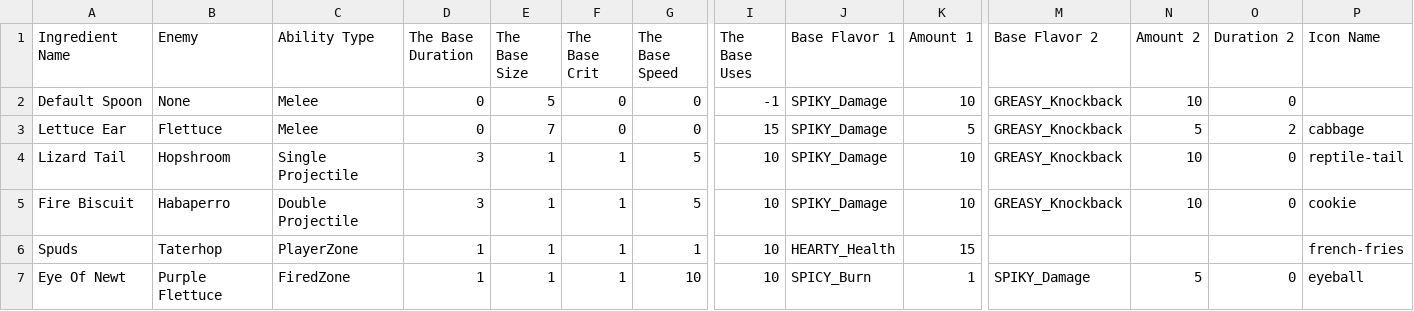
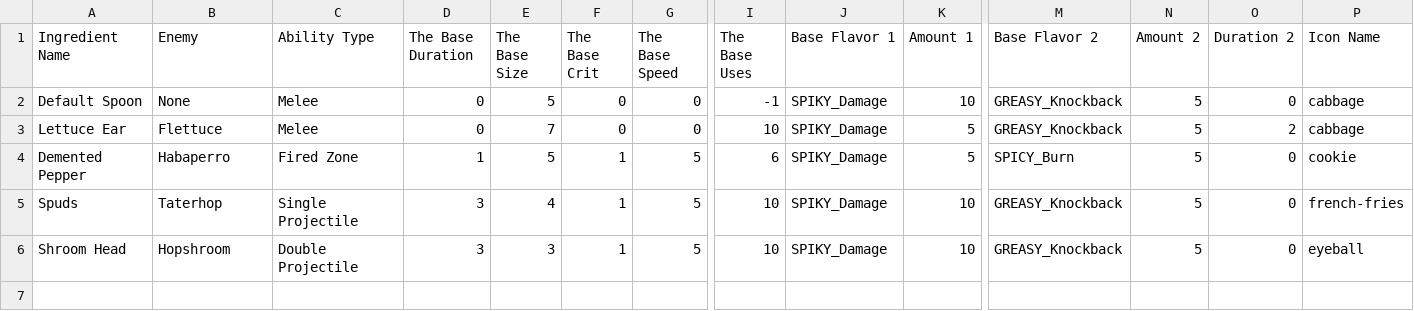
Before and after one commit to proudnhello/SouperHero, a CSV file: Assets/Resources/CSVs/Ability Ingredients.csv, drawn as a sheet; only a part is shown, gaps mark what is left out; removed rows and columns are numbered as before the commit, all else as after; rows hold the shown columns only; the diff names each change by its address in the sheet, - before the commit and + after, or states it on an @@ line.

```diff
--- a/Assets/Resources/CSVs/Ability Ingredients.csv
+++ b/Assets/Resources/CSVs/Ability Ingredients.csv
-N2 (Amount 2): 10
+N2 (Amount 2): 5
-P2 (Icon Name): (empty)
+P2 (Icon Name): cabbage
-I3 (The Base Uses): 15
+I3 (The Base Uses): 10
-row 4: Lizard Tail | Hopshroom | Single Projectile | 3 | 1 | 1 | 5 | 10 | SPIKY_Damage | 10 | GREASY_Knockback | 10 | 0 | reptile-tail
-row 5: Fire Biscuit | Habaperro | Double Projectile | 3 | 1 | 1 | 5 | 10 | SPIKY_Damage | 10 | GREASY_Knockback | 10 | 0 | cookie
+row 4: Demented Pepper | Habaperro | Fired Zone | 1 | 5 | 1 | 5 | 6 | SPIKY_Damage | 5 | SPICY_Burn | 5 | 0 | cookie
-C5 (Ability Type): PlayerZone
+C5 (Ability Type): Single Projectile
-D5 (The Base Duration): 1
+D5 (The Base Duration): 3
-E5 (The Base Size): 1
+E5 (The Base Size): 4
-G5 (The Base Speed): 1
+G5 (The Base Speed): 5
-J5 (Base Flavor 1): HEARTY_Health
+J5 (Base Flavor 1): SPIKY_Damage
-K5 (Amount 1): 15
+K5 (Amount 1): 10
-M5 (Base Flavor 2): (empty)
+M5 (Base Flavor 2): GREASY_Knockback
-N5 (Amount 2): (empty)
+N5 (Amount 2): 5
-O5 (Duration 2): (empty)
+O5 (Duration 2): 0
-row 7: Eye Of Newt | Purple Flettuce | FiredZone | 1 | 1 | 1 | 10 | 10 | SPICY_Burn | 1 | SPIKY_Damage | 5 | 0 | eyeball
+row 6: Shroom Head | Hopshroom | Double Projectile | 3 | 3 | 1 | 5 | 10 | SPIKY_Damage | 10 | GREASY_Knockback | 5 | 0 | eyeball
```
Also changed, not shown: 42 other files.
